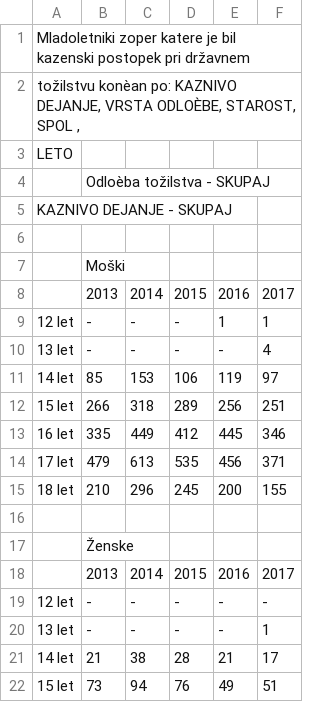
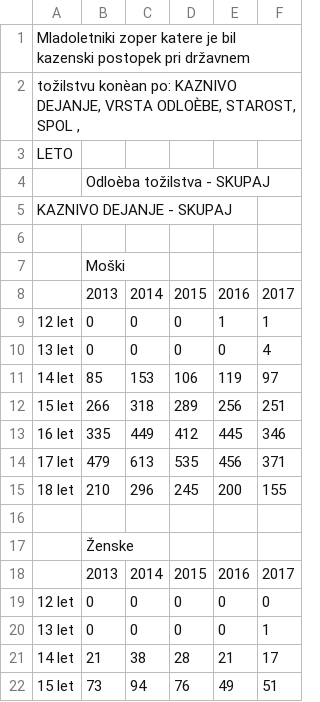
Before and after one commit to TInkara25/APPR-2018-19, a CSV file: podatki/Tabela 4-OVADBE,SPOL,MLADOLETNI.csv, drawn as a sheet; only a part is shown.

```diff
--- a/podatki/Tabela 4-OVADBE,SPOL,MLADOLETNI.csv
+++ b/podatki/Tabela 4-OVADBE,SPOL,MLADOLETNI.csv
@@ -8,4 +8,4 @@ KAZNIVO DEJANJE - SKUPAJ;;;;;
  ;2013;2014;2015;2016;2017
-12 let;-;-;-;1;1
-13 let;-;-;-;-;4
+12 let;0;0;0;1;1
+13 let;0;0;0;0;4
 14 let;85;153;106;119;97
@@ -18,4 +18,4 @@ KAZNIVO DEJANJE - SKUPAJ;;;;;
  ;2013;2014;2015;2016;2017
-12 let;-;-;-;-;-
-13 let;-;-;-;-;1
+12 let;0;0;0;0;0
+13 let;0;0;0;0;1
 14 let;21;38;28;21;17
```
Also changed, not shown: podatki/Tabela 7-IZOBRAZBA, AKTIVNOST.csv, 1 other file.
